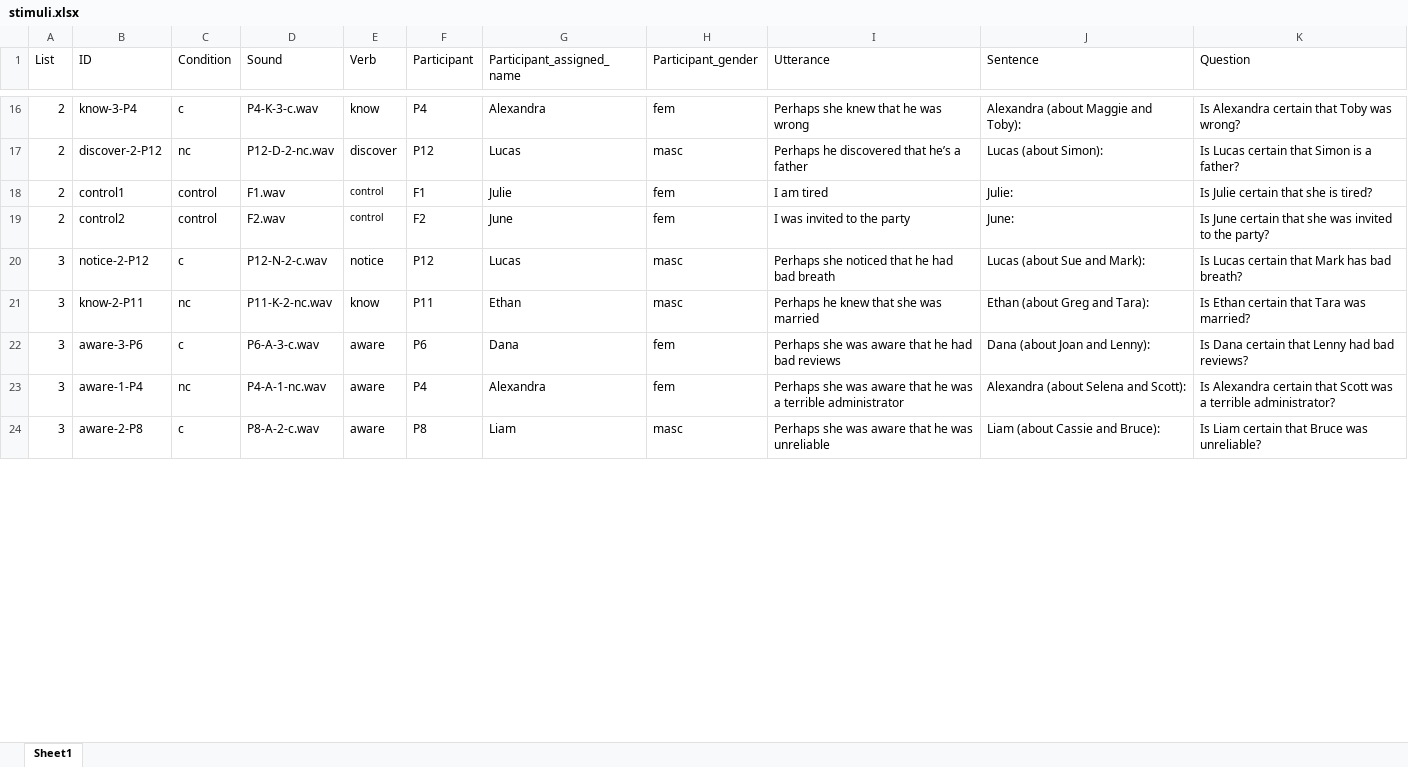
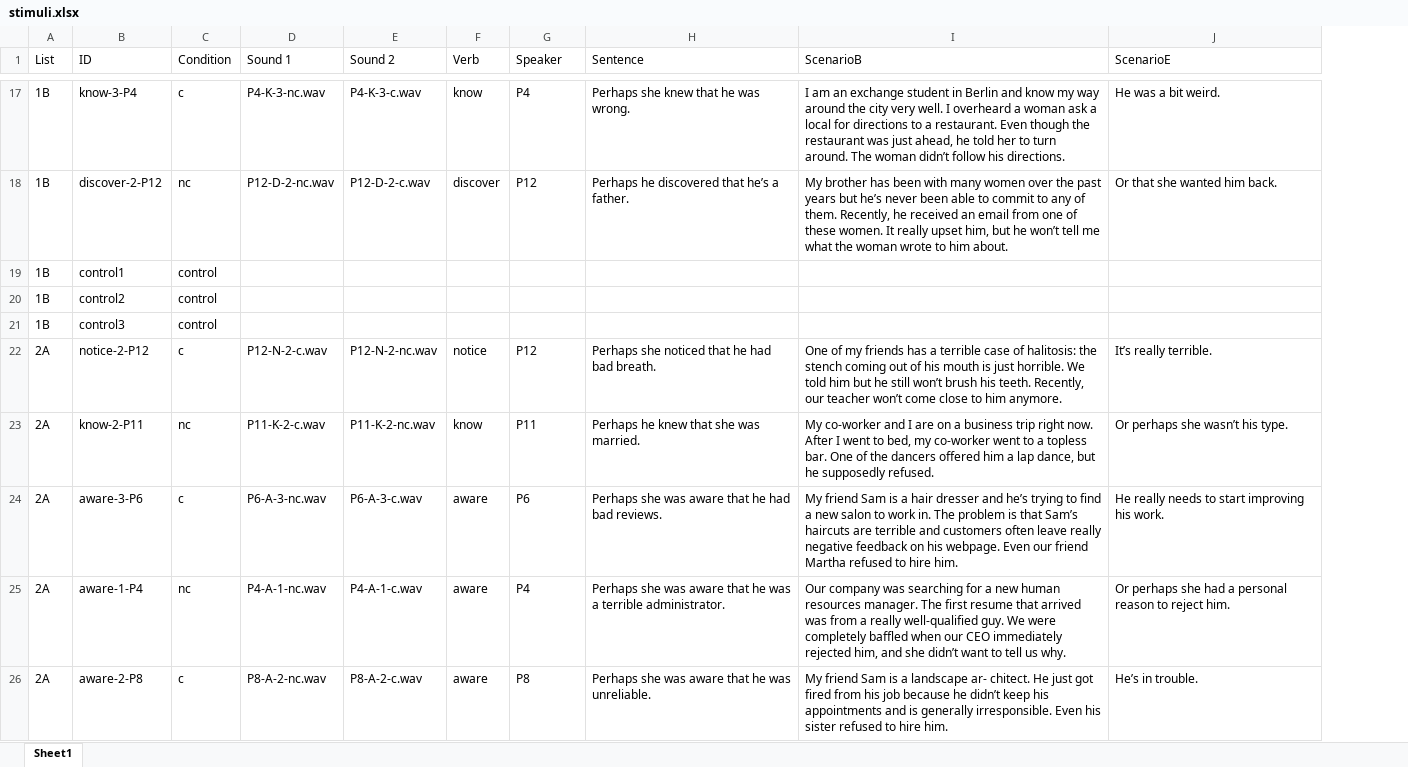
Before and after one commit to judith-tonhauser/factive-presupposition-prosody, an Excel workbook: experiments/pilots/exp2/to-create-lists-and-trials/intermediate-stimuli-files/stimuli.xlsx, sheet Sheet1, drawn as a sheet; only a part is shown, gaps mark what is left out; values as stored, in another font and other column widths than the file's, no borders; removed rows and columns are numbered as before the commit, all else as after; the diff covers the shown part only; the diff names each change by its address in the sheet, - before the commit and + after, or states it on an @@ line.

```diff
--- a/experiments/pilots/exp2/to-create-lists-and-trials/intermediate-stimuli-files/stimuli.xlsx (sheet Sheet1)
+++ b/experiments/pilots/exp2/to-create-lists-and-trials/intermediate-stimuli-files/stimuli.xlsx (sheet Sheet1)
+column E (Sound 2), rows 17-18: P4-K-3-c.wav | P12-D-2-c.wav; rows 22-26: P12-N-2-nc.wav | P11-K-2-nc.wav | P6-A-3-c.wav | P4-A-1-c.wav | P8-A-2-c.wav
-column G (Participant_assigned_name), rows 16-17: Alexandra | Lucas; rows 20-24: Lucas | Ethan | Dana | Alexandra | Liam
-column H (Participant_gender), rows 16-17: fem | masc; rows 20-24: masc | masc | fem | fem | masc
-column I (Utterance), rows 16-17: Perhaps she knew that he was wrong | Perhaps he discovered that he’s a father; rows 20-24: Perhaps she noticed that he had bad breath | Perhaps he knew that she was married | Perhaps she was aware that he had bad reviews | Perhaps she was aware that he was a terrible administrator | Perhaps she was aware that he was unreliable
-column K (Question), rows 16-17: Is Alexandra certain that Toby was wrong? | Is Lucas certain that Simon is a father?; rows 20-24: Is Lucas certain that Mark has bad breath? | Is Ethan certain that Tara was married? | Is Dana certain that Lenny had bad reviews? | Is Alexandra certain that Scott was a terrible administrator? | Is Liam certain that Bruce was unreliable?
+column I (ScenarioB), rows 17-18: I am an exchange student in Berlin and know my way around the city very well. I overheard a woman ask a local for directions to a restaurant. Even though the restaurant was just ahead, he told her to turn around. The woman didn’t follow his directions. | My brother has been with many women over the past years but he’s never been able to commit to any of them. Recently, he received an email from one of these women. It really upset him, but he won’t tell me what the woman wrote to him about.; rows 22-26: One of my friends has a terrible case of halitosis: the stench coming out of his mouth is just horrible. We told him but he still won’t brush his teeth. Recently, our teacher won’t come close to him anymore. | My co-worker and I are on a business trip right now. After I went to bed, my co-worker went to a topless bar. One of the dancers offered him a lap dance, but he supposedly refused. | My friend Sam is a hair dresser and he’s trying to find a new salon to work in. The problem is that Sam’s haircuts are terrible and customers often leave really negative feedback on his webpage. Even our friend Martha refused to hire him. | Our company was searching for a new human resources manager. The first resume that arrived was from a really well-qualified guy. We were completely baffled when our CEO immediately rejected him, and she didn’t want to tell us why. | My friend Sam is a landscape ar- chitect. He just got fired from his job because he didn’t keep his appointments and is generally irresponsible. Even his sister refused to hire him.
+column J (ScenarioE), rows 17-18: He was a bit weird. | Or that she wanted him back.; rows 22-26: It’s really terrible. | Or perhaps she wasn’t his type. | He really needs to start improving his work. | Or perhaps she had a personal reason to reject him. | He’s in trouble.
-D1: Sound
+D1: Sound 1
-G1: Participant
+G1: Speaker
-A17:A18 (List): 2
+A17:A18 (List): 1B
-D17 (Sound 1): P4-K-3-c.wav
+D17 (Sound 1): P4-K-3-nc.wav
-H17 (Sentence): Alexandra (about Maggie and Toby):
+H17 (Sentence): Perhaps she knew that he was wrong.
-H18 (Sentence): Lucas (about Simon):
+H18 (Sentence): Perhaps he discovered that he’s a father.
-row 18: 2 | control1 | control | F1.wav | control | F1 | Julie | fem | I am tired | Julie: | Is Julie certain that she is tired?
-row 19: 2 | control2 | control | F2.wav | control | F2 | June | fem | I was invited to the party | June: | Is June certain that she was invited to the party?
+row 19: 1B | control1 | control
+row 20: 1B | control2 | control
+row 21: 1B | control3 | control
-A22:A26 (List): 3
+A22:A26 (List): 2A
-H22 (Sentence): Lucas (about Sue and Mark):
+H22 (Sentence): Perhaps she noticed that he had bad breath.
-D23 (Sound 1): P11-K-2-nc.wav
+D23 (Sound 1): P11-K-2-c.wav
-H23 (Sentence): Ethan (about Greg and Tara):
+H23 (Sentence): Perhaps he knew that she was married.
-D24 (Sound 1): P6-A-3-c.wav
+D24 (Sound 1): P6-A-3-nc.wav
-H24 (Sentence): Dana (about Joan and Lenny):
+H24 (Sentence): Perhaps she was aware that he had bad reviews.
-H25 (Sentence): Alexandra (about Selena and Scott):
+H25 (Sentence): Perhaps she was aware that he was a terrible administrator.
-D26 (Sound 1): P8-A-2-c.wav
+D26 (Sound 1): P8-A-2-nc.wav
-H26 (Sentence): Liam (about Cassie and Bruce):
+H26 (Sentence): Perhaps she was aware that he was unreliable.
```
Also changed, not shown: 20 added rows, 13 removed rows and 134 edited cells elsewhere in this sheet, 2 other files.
